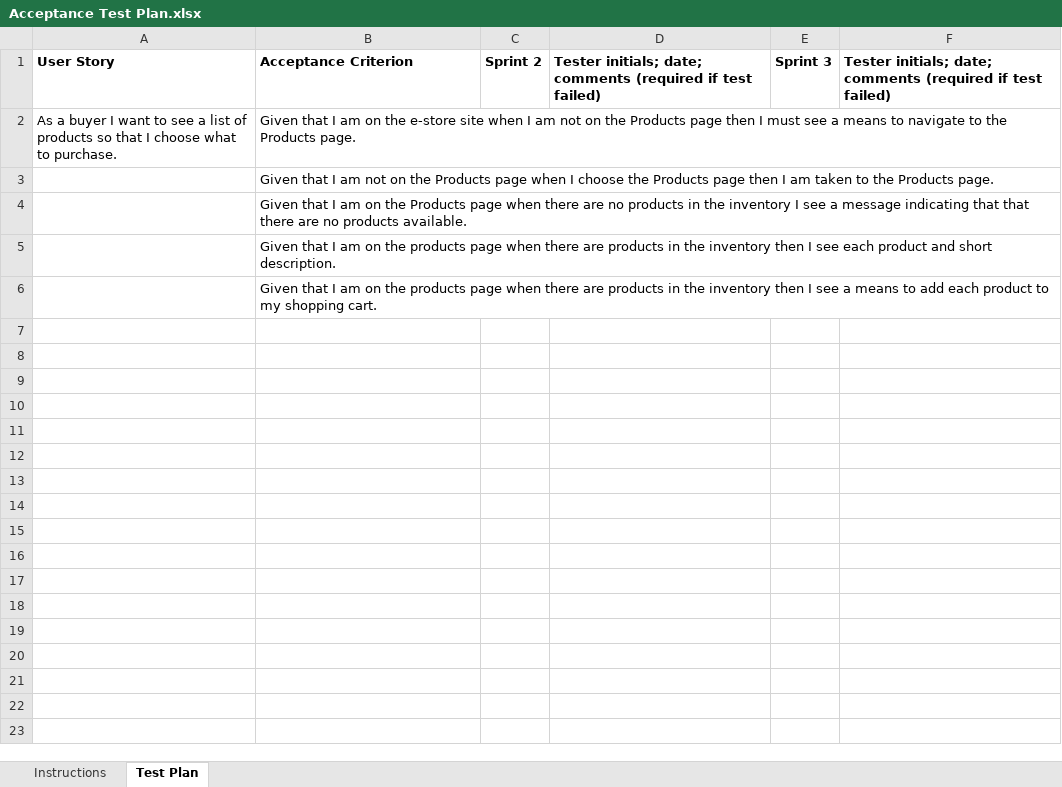
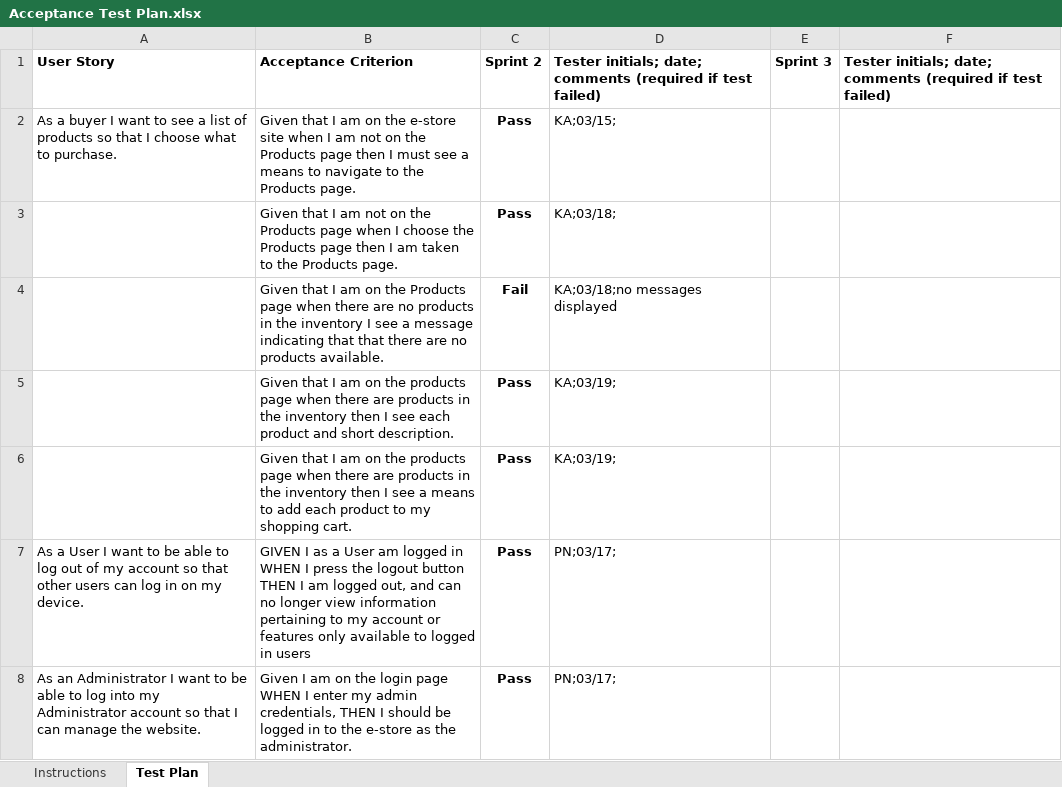
Before and after one commit to noahlandis/WizardSupplyCo, an Excel workbook: etc/Acceptance Test Plan.xlsx, sheet Test Plan, drawn as a sheet; only a part is shown; values as stored, in another font and other column widths than the file's, no borders; charts and pictures and conditional formats not drawn; the diff covers the shown part only; the diff names each change by its address in the sheet, - before the commit and + after, or states it on an @@ line.

Commit message:
Added acceptance test plan

```diff
--- a/etc/Acceptance Test Plan.xlsx (sheet Test Plan)
+++ b/etc/Acceptance Test Plan.xlsx (sheet Test Plan)
-C2:C3: (empty)
+C2:C3: Pass
-D2: (empty)
+D2: KA;03/15;
-D3: (empty)
+D3: KA;03/18;
-C4: (empty)
+C4: Fail
-D4: (empty)
+D4: KA;03/18;no messages displayed
-C5:C6: (empty)
+C5:C6: Pass
-D5:D6: (empty)
+D5:D6: KA;03/19;
+row 7: As a User I want to be able to log out of my account so that other users can log in on my device. | GIVEN I as a User am logged in WHEN I press the logout button THEN I am logged out, and can no longer view information pertaining to my account or features only available to logged in users | Pass | PN;03/17;
+row 8: As an Administrator I want to be able to log into my Administrator account so that I can manage the website. | Given I am on the login page WHEN I enter my admin credentials, THEN I should be logged in to the e-store as the administrator. | Pass | PN;03/17;
```
Also changed, not shown: 19 added rows elsewhere in this sheet, sheet Instructions, charts or pictures.
